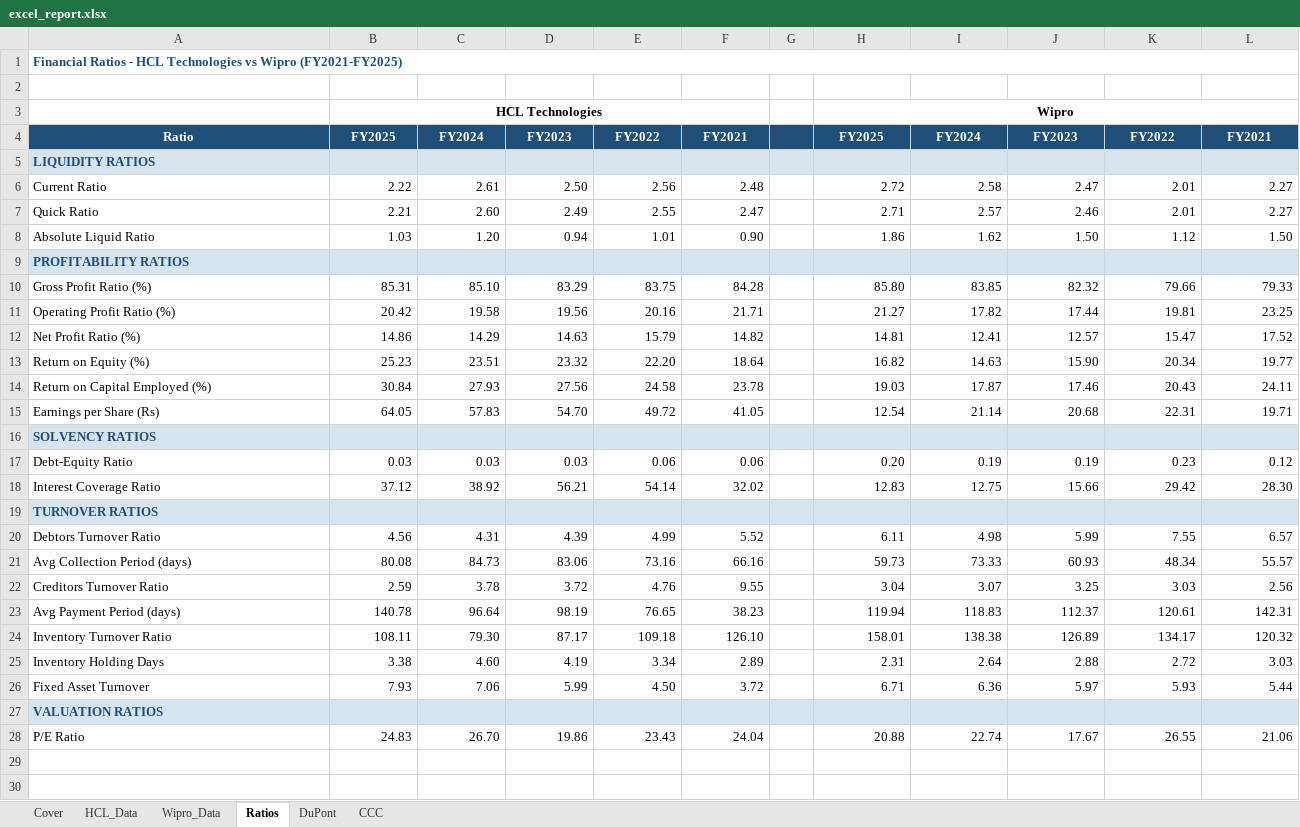
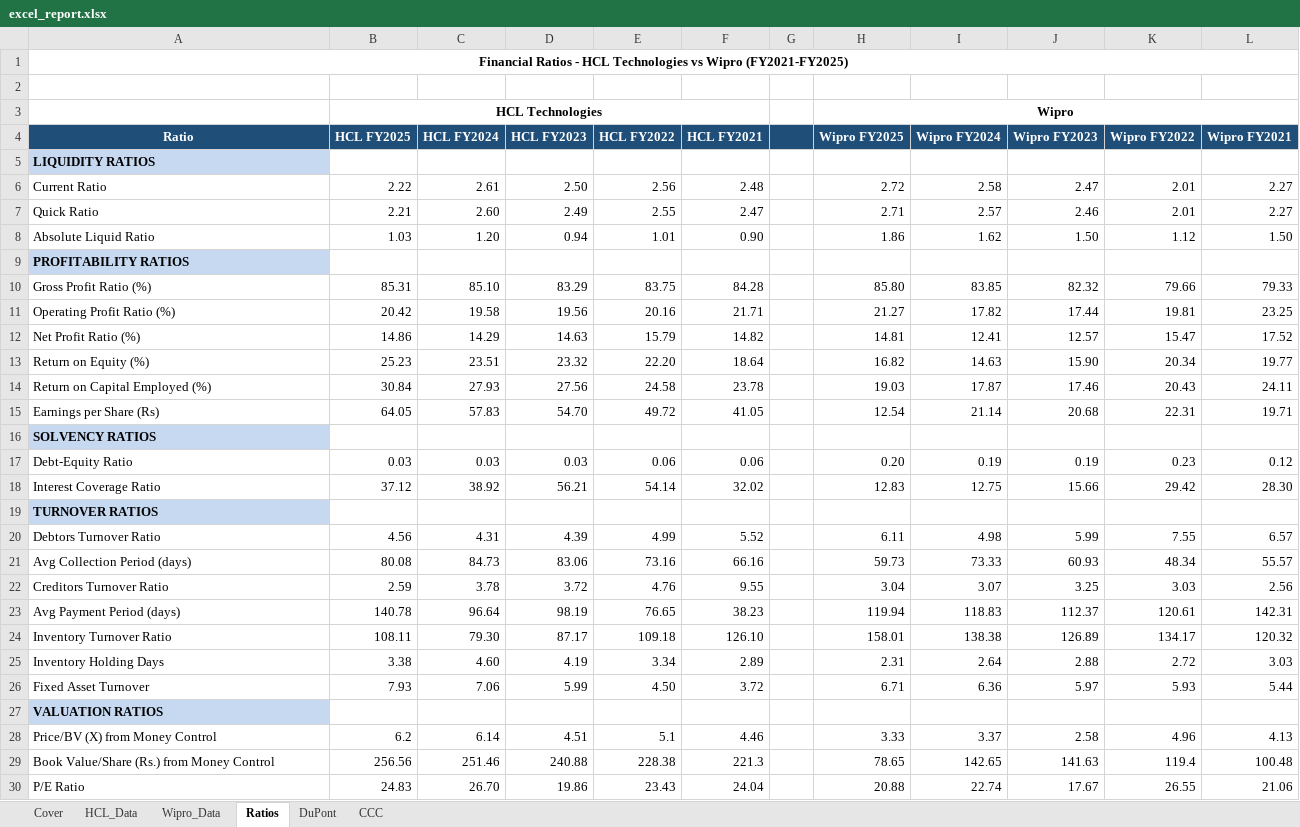
Before and after one commit to 018kpmanoj/FMA-assignment, an Excel workbook: excel_report.xlsx, sheet Ratios, drawn as a sheet; values as stored, in another font and other column widths than the file's, no borders; the diff names each change by its address in the sheet, - before the commit and + after, or states it on an @@ line.

```diff
--- a/excel_report.xlsx (sheet Ratios)
+++ b/excel_report.xlsx (sheet Ratios)
@@ A1 text colour: #1F4E79 → black, alignment: left → center @@
-B4: FY2025
+B4: HCL FY2025
-C4: FY2024
+C4: HCL FY2024
-D4: FY2023
+D4: HCL FY2023
-E4: FY2022
+E4: HCL FY2022
-F4: FY2021
+F4: HCL FY2021
-H4: FY2025
+H4: Wipro FY2025
-I4: FY2024
+I4: Wipro FY2024
-J4: FY2023
+J4: Wipro FY2023
-K4: FY2022
+K4: Wipro FY2022
-L4: FY2021
+L4: Wipro FY2021
-A5 text colour: #1F4E79
+A5 text colour: black
-B5:L5 fill: #D6E4F0
+B5:L5 fill: none
-A9 text colour: #1F4E79
+A9 text colour: black
-B9:L9 fill: #D6E4F0
+B9:L9 fill: none
-A16 text colour: #1F4E79
+A16 text colour: black
-B16:L16 fill: #D6E4F0
+B16:L16 fill: none
-A19 text colour: #1F4E79
+A19 text colour: black
-B19:L19 fill: #D6E4F0
+B19:L19 fill: none
-A27 text colour: #1F4E79
+A27 text colour: black
-B27:L27 fill: #D6E4F0
+B27:L27 fill: none
+row 28: Price/BV (X) from Money Control | 6.2 | 6.14 | 4.51 | 5.1 | 4.46 |  | 3.33 | 3.37 | 2.58 | 4.96 | 4.13
+row 29: Book Value/Share (Rs.) from Money Control | 256.56 | 251.46 | 240.88 | 228.38 | 221.3 |  | 78.65 | 142.65 | 141.63 | 119.4 | 100.48
```
Also changed, not shown: sheet Wipro_Data, sheet CCC, sheet HCL_Data, sheet Cover, formulas that keep their value, 1 other file.
